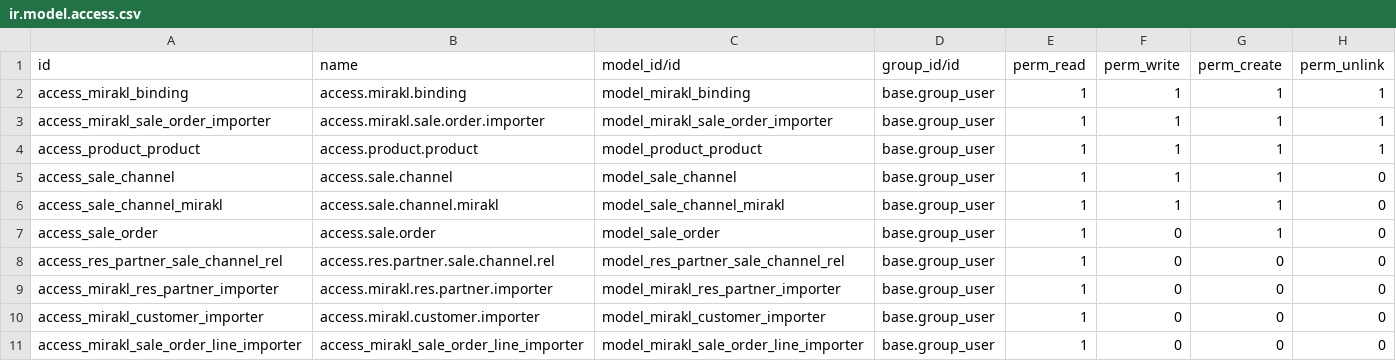
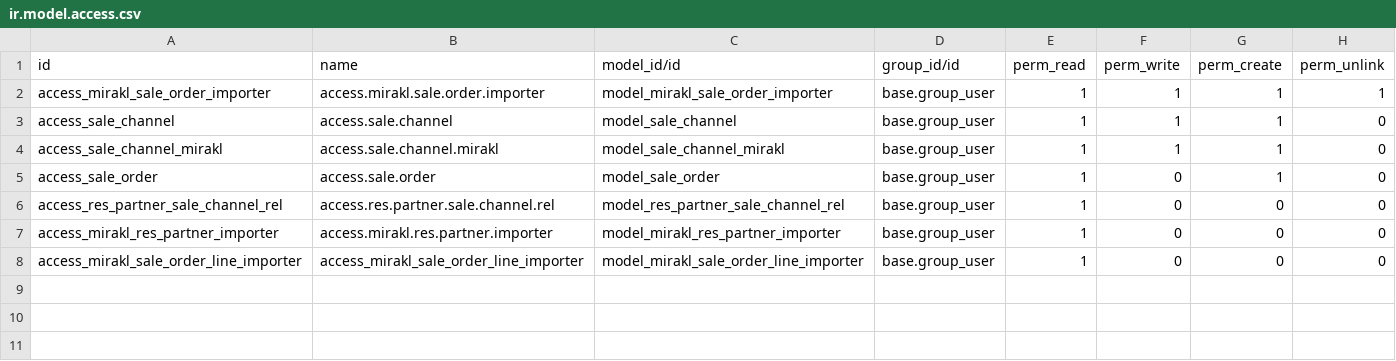
Before and after one commit to OCA/sale-channel, a CSV file: sale_channel_mirakl/security/ir.model.access.csv, drawn as a sheet.

```diff
--- a/sale_channel_mirakl/security/ir.model.access.csv
+++ b/sale_channel_mirakl/security/ir.model.access.csv
@@ -1,5 +1,3 @@
 "id","name","model_id/id","group_id/id","perm_read","perm_write","perm_create","perm_unlink"
-access_mirakl_binding,access.mirakl.binding,model_mirakl_binding,base.group_user,1,1,1,1
 access_mirakl_sale_order_importer,access.mirakl.sale.order.importer,model_mirakl_sale_order_importer,base.group_user,1,1,1,1
-access_product_product,access.product.product,model_product_product,base.group_user,1,1,1,1
 access_sale_channel,access.sale.channel,model_sale_channel,base.group_user,1,1,1,0
@@ -9,3 +7,2 @@ access_res_partner_sale_channel_rel,access.res.partner.sale.channel.rel,model_re
 access_mirakl_res_partner_importer,access.mirakl.res.partner.importer,model_mirakl_res_partner_importer,base.group_user,1,0,0,0
-access_mirakl_customer_importer,access.mirakl.customer.importer,model_mirakl_customer_importer,base.group_user,1,0,0,0
 access_mirakl_sale_order_line_importer,access_mirakl_sale_order_line_importer,model_mirakl_sale_order_line_importer,base.group_user,1,0,0,0
```
Also changed, not shown: 37 other files.
